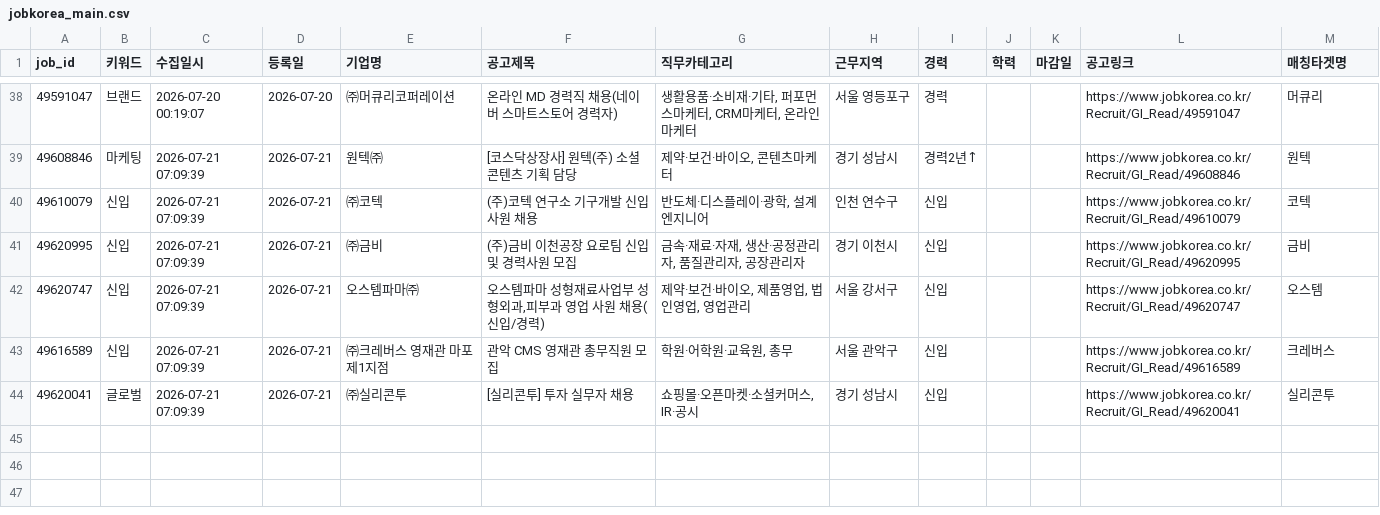
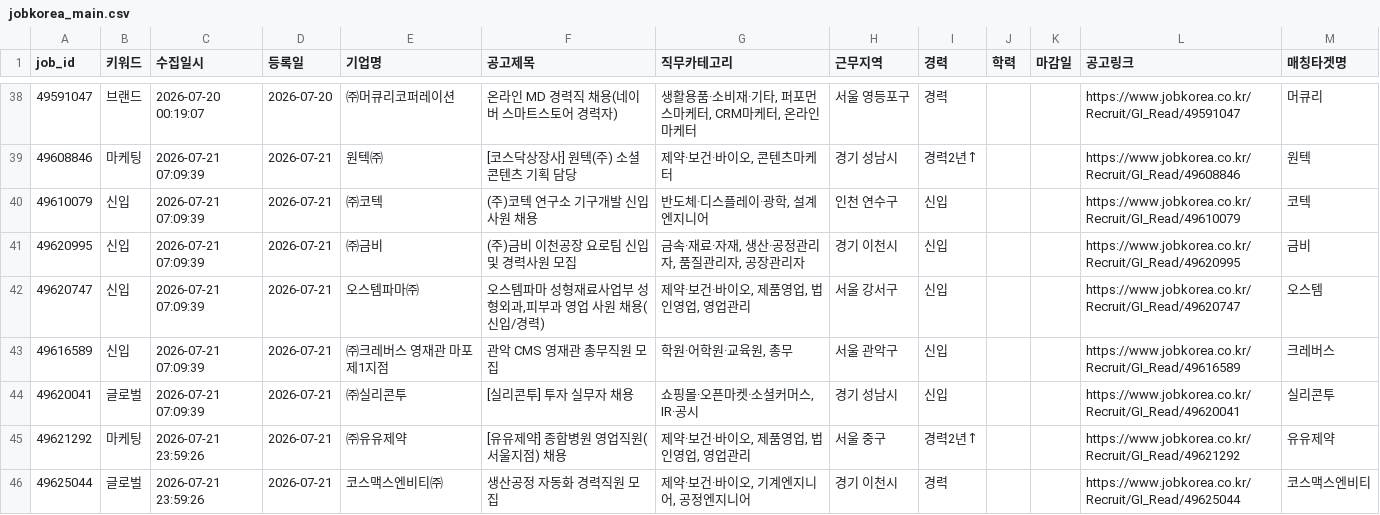
Before and after one commit to djgeum/RunETF, a CSV file: .github/job.bot/jobkorea_main.csv, drawn as a sheet; only a part is shown, gaps mark what is left out.

```diff
--- a/.github/job.bot/jobkorea_main.csv
+++ b/.github/job.bot/jobkorea_main.csv
@@ -44 +44,4 @@
 49620041,글로벌,2026-07-21 07:09:39,2026-07-21,㈜실리콘투,[실리콘투] 투자 실무자 채용,"쇼핑몰·오픈마켓·소셜커머스, IR·공시",경기 성남시,신입,,,https://www.jobkorea.co.kr/Recruit/GI_Read/49620041,실리콘투
+49621292,마케팅,2026-07-21 23:59:26,2026-07-21,㈜유유제약,[유유제약] 종합병원 영업직원(서울지점) 채용,"제약·보건·바이오, 제품영업, 법인영업, 영업관리",서울 중구,"경력2년↑
+",,,https://www.jobkorea.co.kr/Recruit/GI_Read/49621292,유유제약
+49625044,글로벌,2026-07-21 23:59:26,2026-07-21,코스맥스엔비티㈜,생산공정 자동화 경력직원 모집,"제약·보건·바이오, 기계엔지니어, 공정엔지니어",경기 이천시,경력,,,https://www.jobkorea.co.kr/Recruit/GI_Read/49625044,코스맥스엔비티
```
Also changed, not shown: .github/job.bot/jobkorea_list.csv, .github/job.bot/notified_jobs.csv, 5 other files.
